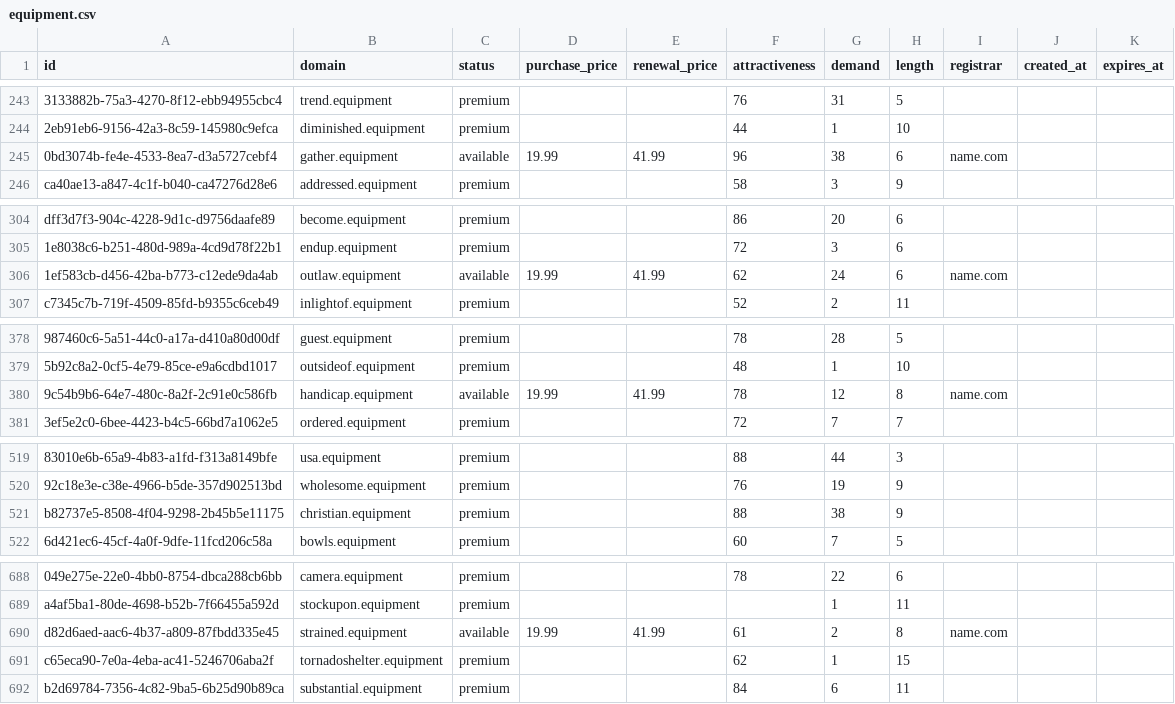
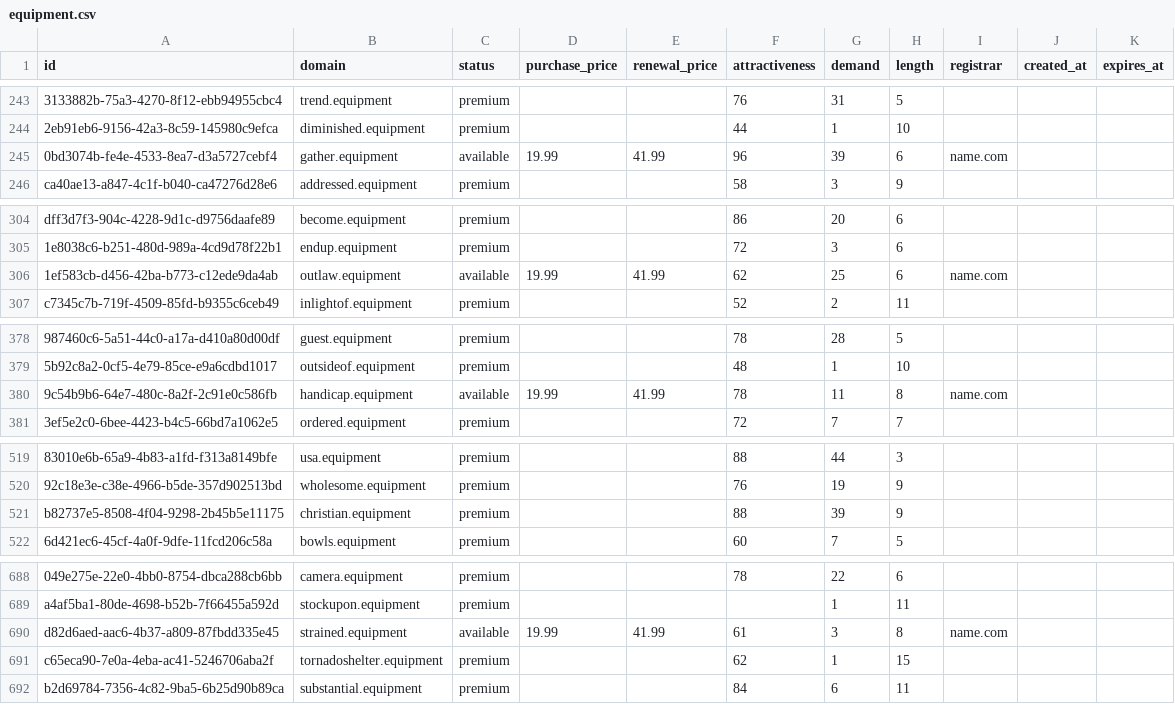
Before and after one commit to UniqueDomains/equipment-oneword-domains, a CSV file: equipment.csv, drawn as a sheet; only a part is shown, gaps mark what is left out; the diff covers the shown part only; the diff names each change by its address in the sheet, - before the commit and + after, or states it on an @@ line.

```diff
--- a/equipment.csv
+++ b/equipment.csv
-G245 (demand): 38
+G245 (demand): 39
-G306 (demand): 24
+G306 (demand): 25
-G380 (demand): 12
+G380 (demand): 11
-G521 (demand): 38
+G521 (demand): 39
-G690 (demand): 2
+G690 (demand): 3
```
Also changed, not shown: 83 edited cells elsewhere in this file, 1 other file.
